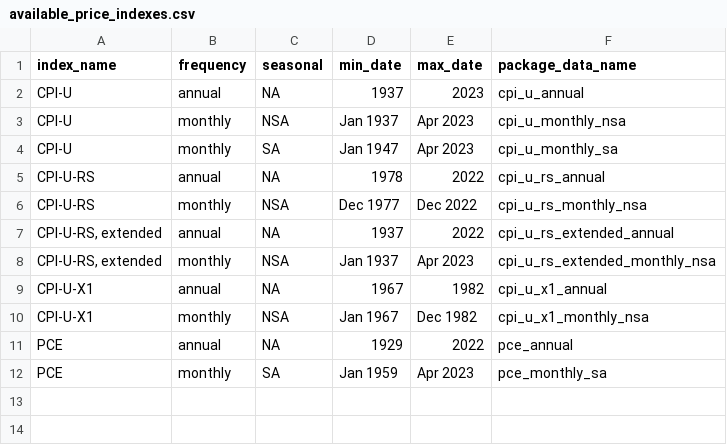
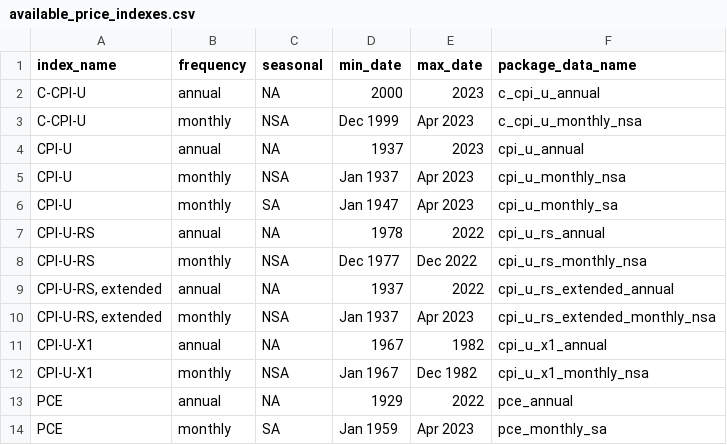
Before and after one commit to Economic/realtalk, a CSV file: data-raw/processed/available_price_indexes.csv, drawn as a sheet.

```diff
--- a/data-raw/processed/available_price_indexes.csv
+++ b/data-raw/processed/available_price_indexes.csv
@@ -1,2 +1,4 @@
 index_name,frequency,seasonal,min_date,max_date,package_data_name
+C-CPI-U,annual,NA,2000,2023,c_cpi_u_annual
+C-CPI-U,monthly,NSA,Dec 1999,Apr 2023,c_cpi_u_monthly_nsa
 CPI-U,annual,NA,1937,2023,cpi_u_annual
```
Also changed, not shown: 16 other files.
